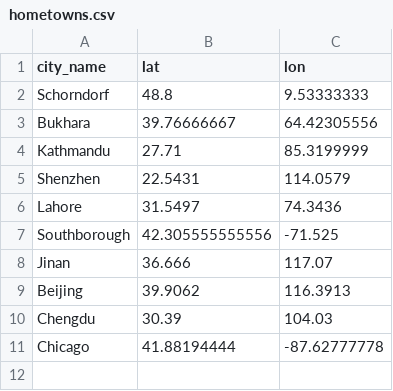
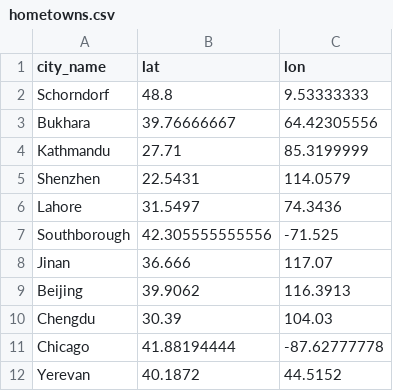
Before and after one commit to markusneumann/sosc314_example_repo, a CSV file: data/hometowns.csv, drawn as a sheet; the diff names each change by its address in the sheet, - before the commit and + after, or states it on an @@ line.

Commit message:
Add Yerevan coordinates to hometowns.csv

```diff
--- a/data/hometowns.csv
+++ b/data/hometowns.csv
+row 12: Yerevan | 40.1872 | 44.5152
```
